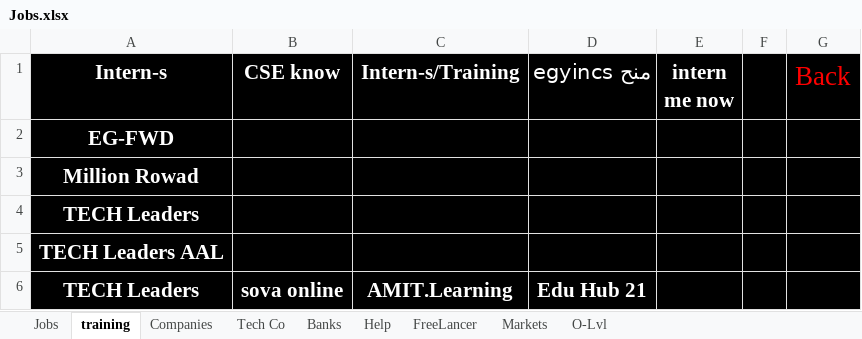
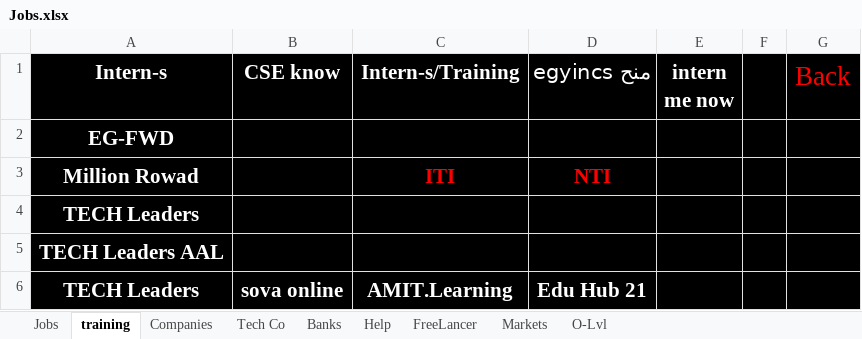
Before and after one commit to ibrahimahmed1998/QuickAccessv2, an Excel workbook: HTML/Jobs.xlsx, sheet training, drawn as a sheet; values as stored, in another font and other column widths than the file's, no borders; the diff names each change by its address in the sheet, - before the commit and + after, or states it on an @@ line.

```diff
--- a/HTML/Jobs.xlsx (sheet training)
+++ b/HTML/Jobs.xlsx (sheet training)
-C3 (Intern-s/Training): (empty)
+C3 (Intern-s/Training): ITI
-D3 (منح egyincs): (empty)
+D3 (منح egyincs): NTI
```
Also changed, not shown: sheet Jobs, sheet FreeLancer, sheet Help, HTML/333/Home.xlsx, 26 other files.
